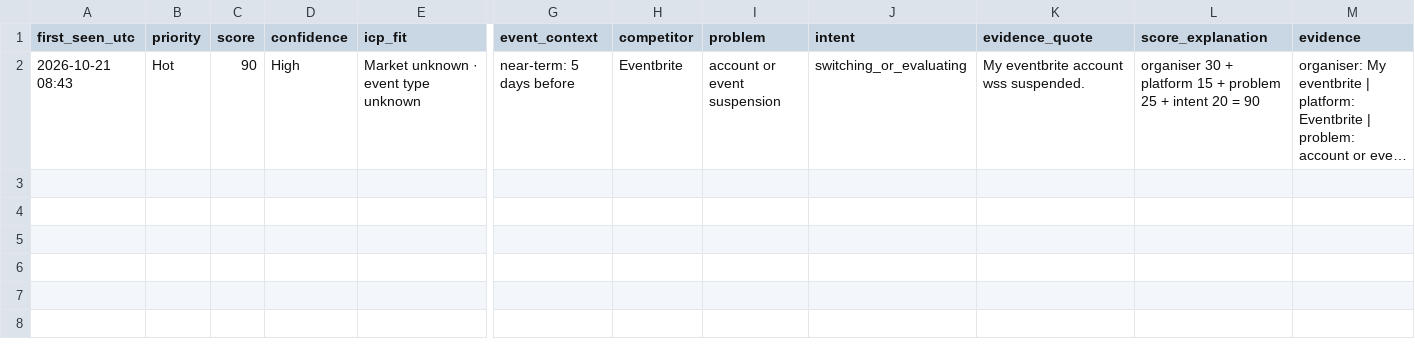
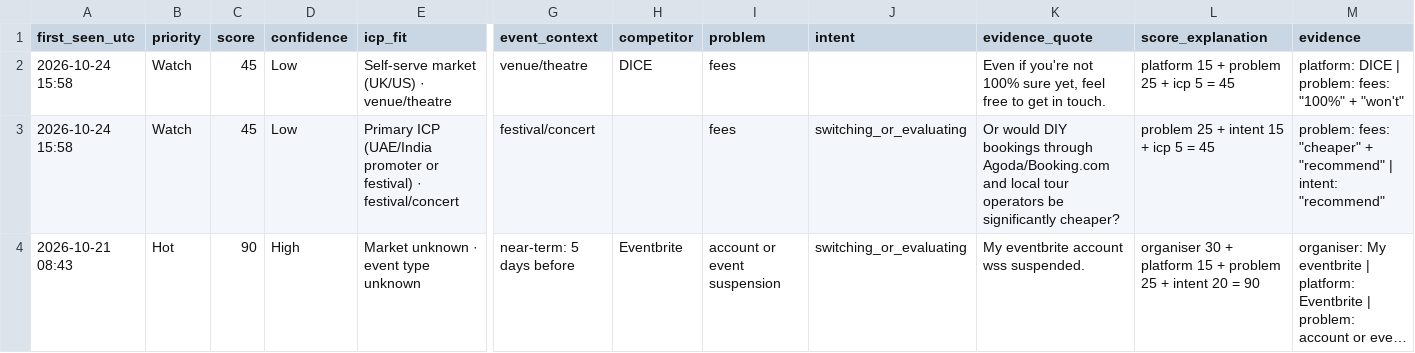
Before and after one commit to dannygrowthmarketing/ticmint-internet-listener, a CSV file: data/leads.csv, drawn as a sheet; only a part is shown, gaps mark what is left out; long unchanged cells end in …; rows hold the shown columns only; the diff names each change by its address in the sheet, - before the commit and + after, or states it on an @@ line.

```diff
--- a/data/leads.csv
+++ b/data/leads.csv
+row 2: 2026-10-24 15:58 | Watch | 45 | Low | Self-serve market (UK/US) · venue/theatre | venue/theatre | DICE | fees |  | Even if you're not 100% sure yet, feel free to get in touch. | platform 15 + problem 25 + icp 5 = 45 | platform: DICE | problem: fees: "100%" + "won't"
+row 3: 2026-10-24 15:58 | Watch | 45 | Low | Primary ICP (UAE/India promoter or festival) · festival/concert | festival/concert |  | fees | switching_or_evaluating | Or would DIY bookings through Agoda/Booking.com and local tour operators be significantly cheaper? | problem 25 + intent 15 + icp 5 = 45 | problem: fees: "cheaper" + "recommend" | intent: "recommend"
```
Also changed, not shown: data/runs.csv, 2 other files.
